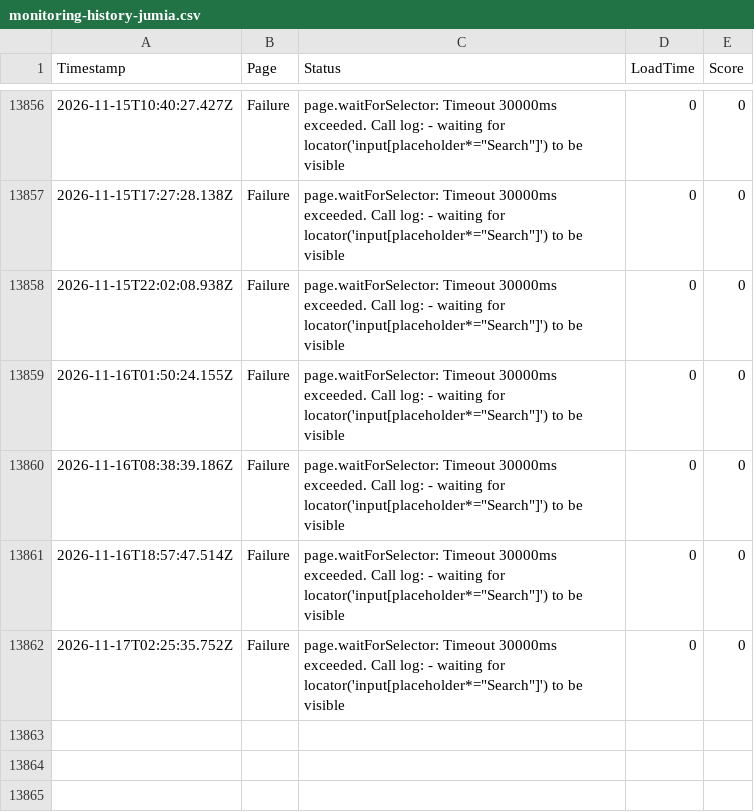
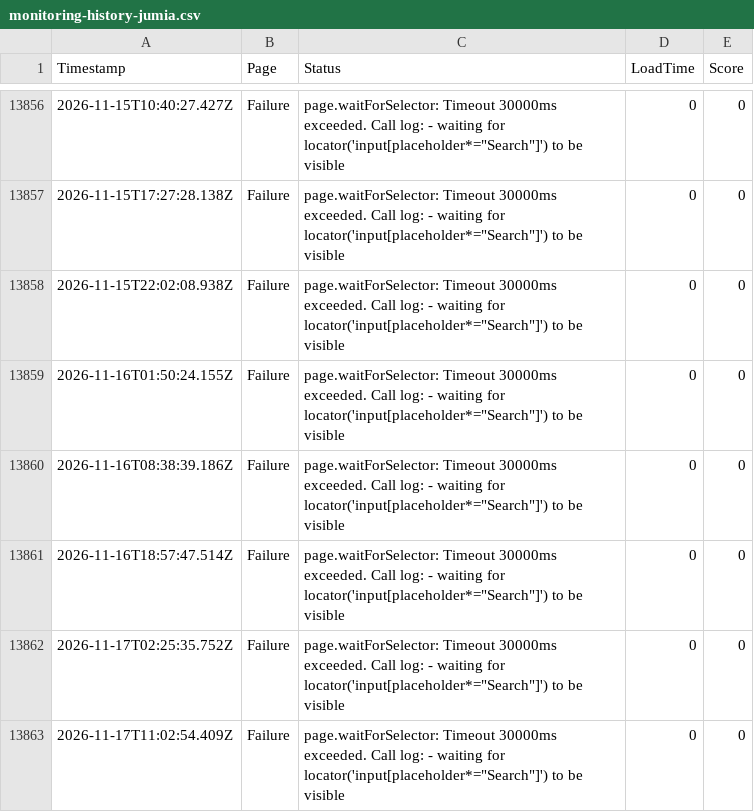
Before and after one commit to ibrahimelmekkawi-dot/momo-ux-monitor, a CSV file: monitoring-history-jumia.csv, drawn as a sheet; only a part is shown, gaps mark what is left out; the diff names each change by its address in the sheet, - before the commit and + after, or states it on an @@ line.

```diff
--- a/monitoring-history-jumia.csv
+++ b/monitoring-history-jumia.csv
+row 13863: 2026-11-17T11:02:54.409Z | Failure | page.waitForSelector: Timeout 30000ms exceeded. Call log: - waiting for locator('input[placeholder*="Search"]') to be visible | 0 | 0
```
